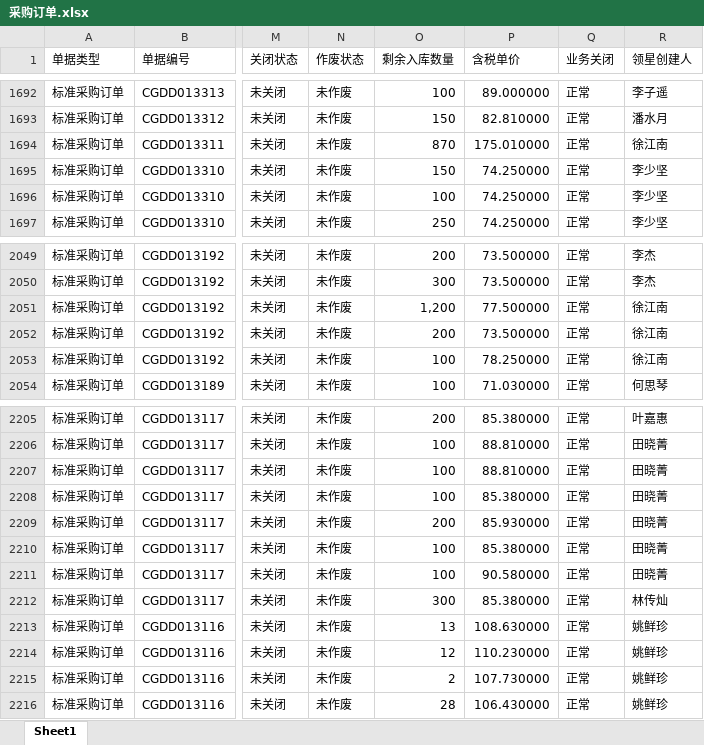
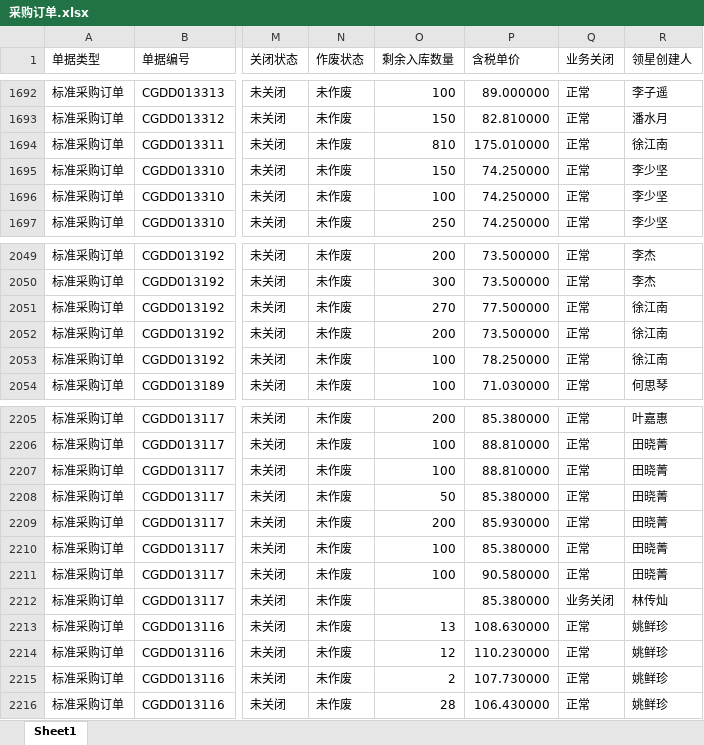
Before and after one commit to yikeqingsongguo/HY.supply-chain-management, an Excel workbook: src/采购订单.xlsx, sheet Sheet1, drawn as a sheet; only a part is shown, gaps mark what is left out; values as stored, in another font and other column widths than the file's, no borders; the diff names each change by its address in the sheet, - before the commit and + after, or states it on an @@ line.

```diff
--- a/src/采购订单.xlsx (sheet Sheet1)
+++ b/src/采购订单.xlsx (sheet Sheet1)
-O1694 (剩余入库数量): 870
+O1694 (剩余入库数量): 810
-O2051 (剩余入库数量): 1,200
+O2051 (剩余入库数量): 270
-O2208 (剩余入库数量): 100
+O2208 (剩余入库数量): 50
-O2212 (剩余入库数量): 300
+O2212 (剩余入库数量): (empty)
-Q2212 (业务关闭): 正常
+Q2212 (业务关闭): 业务关闭
```
Also changed, not shown: src/otd_apply.xlsx, src/otd_recv.xlsx, 1 other file.
